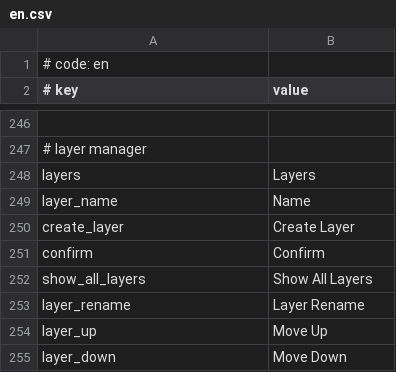
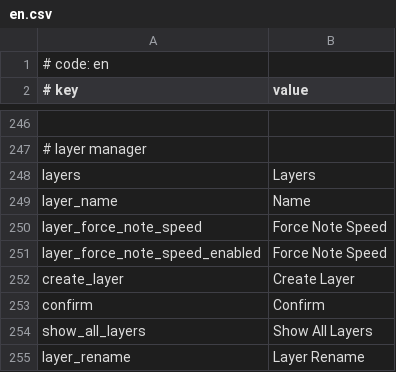
Before and after one commit to rokiri/MikuMikuWorld-EXTENDED, a CSV file: MikuMikuWorld/res/i18n/en.csv, drawn as a sheet; only a part is shown, gaps mark what is left out; the shorter side is filled out with more unchanged rows.

```diff
--- a/MikuMikuWorld/res/i18n/en.csv
+++ b/MikuMikuWorld/res/i18n/en.csv
@@ -249,2 +249,4 @@ layers,Layers
 layer_name,Name
+layer_force_note_speed,Force Note Speed
+layer_force_note_speed_enabled,Force Note Speed
 create_layer,Create Layer
```
Also changed, not shown: 15 other files.
